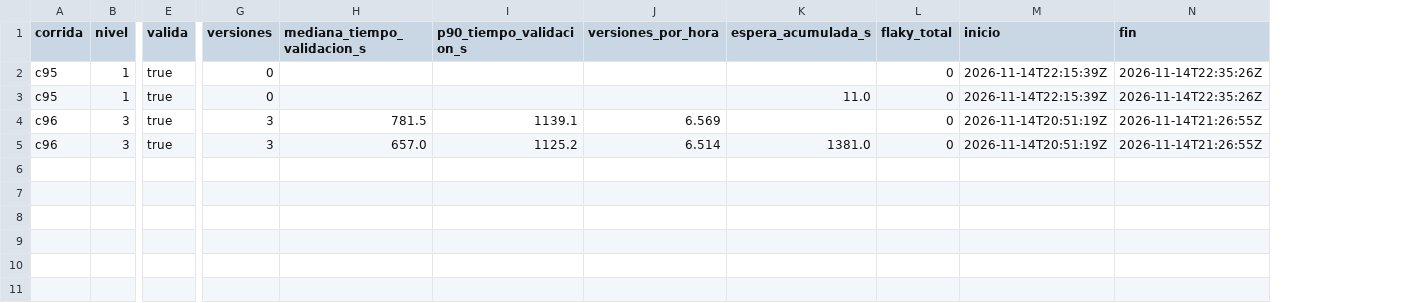
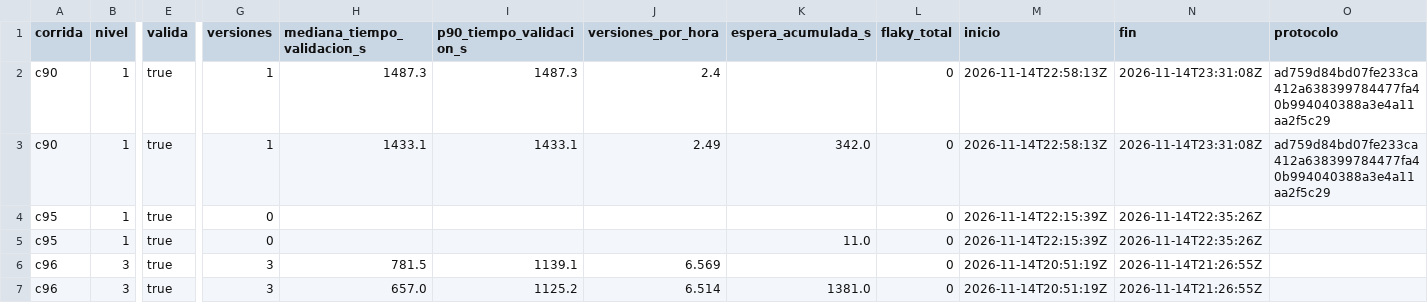
Before and after one commit to tesis-entornos/tesis-generador, a CSV file: datos/corridas.csv, drawn as a sheet; only a part is shown, gaps mark what is left out; addresses are those after the commit; rows hold the shown columns only; the diff names each change by its address in the sheet, - before the commit and + after, or states it on an @@ line.

```diff
--- a/datos/corridas.csv
+++ b/datos/corridas.csv
+column O (protocolo), empty
+row 2: c90 | 1 | true | 1 | 1487.3 | 1487.3 | 2.4 |  | 0 | 2026-11-14T22:58:13Z | 2026-11-14T23:31:08Z | ad759d84bd07fe233ca412a638399784477fa40b994040388a3e4a11aa2f5c29
+row 3: c90 | 1 | true | 1 | 1433.1 | 1433.1 | 2.49 | 342.0 | 0 | 2026-11-14T22:58:13Z | 2026-11-14T23:31:08Z | ad759d84bd07fe233ca412a638399784477fa40b994040388a3e4a11aa2f5c29
```
Also changed, not shown: datos/versiones.csv, 6 other files.
